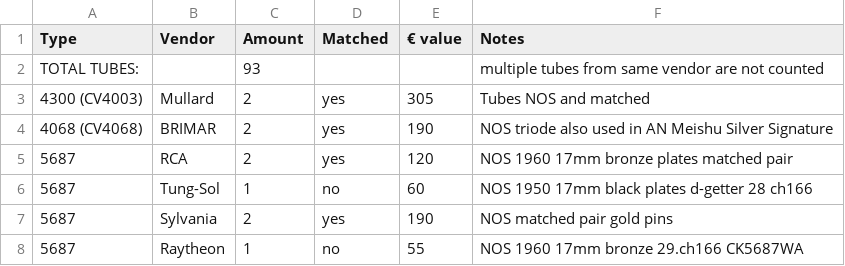
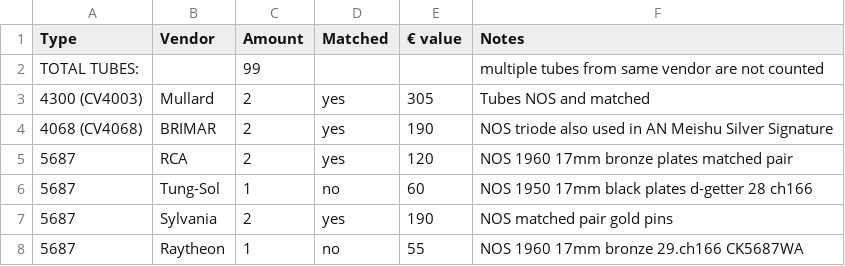
Before and after one commit to geraldfehringer/hificouching, a CSV file: _data/_tubeinventory.csv, drawn as a sheet; only a part is shown.

Commit message:
Update _tubeinventory.csv

```diff
--- a/_data/_tubeinventory.csv
+++ b/_data/_tubeinventory.csv
@@ -1,3 +1,3 @@
 Type,Vendor,Amount,Matched,€ value,Notes
-TOTAL TUBES:,,93,,,multiple tubes from same vendor are not counted
+TOTAL TUBES:,,99,,,multiple tubes from same vendor are not counted
 4300 (CV4003),Mullard,2,yes,305,Tubes NOS and matched
```
